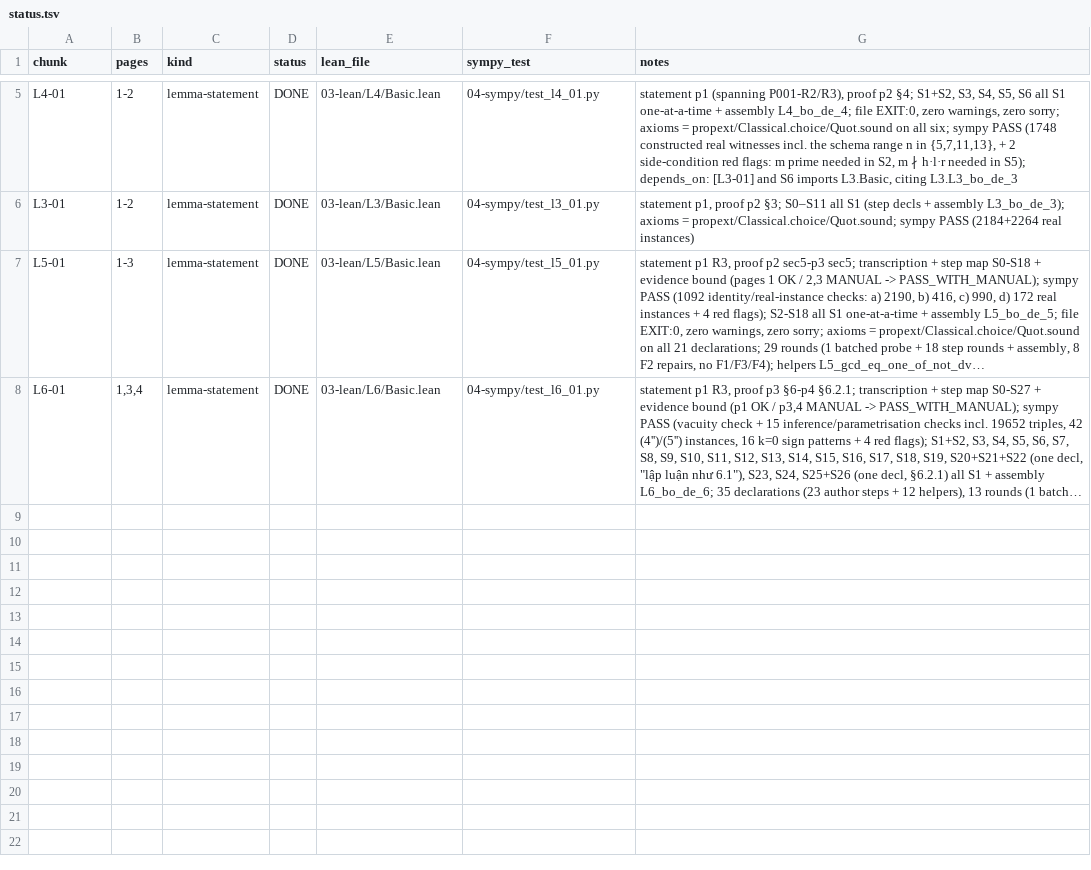
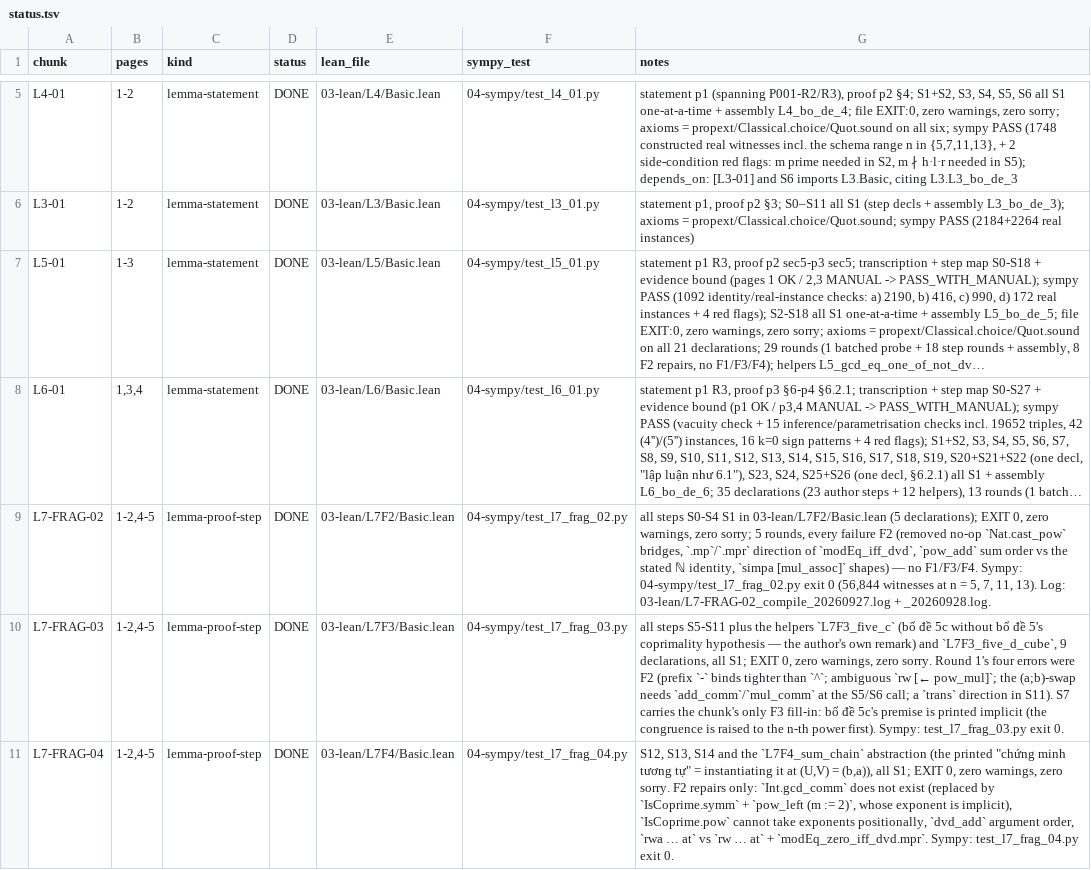
Before and after one commit to Sinuhe96/Fermat, a TSV file: pipeline/02-chunks/status.tsv, drawn as a sheet; only a part is shown, gaps mark what is left out; long unchanged cells end in …; the diff covers the shown part only; the diff names each change by its address in the sheet, - before the commit and + after, or states it on an @@ line.

Commit message:
verify: lemma 7 (bo de 7) remaining conclusions - L7-FRAG-02..06 leaves + L7-ASM assembly
- five leaf chunks (<= 2 PDF pages / <= 10 author steps each) + one thin section assembly
- new Lean modules L7F2, L7F3, L7F4, L7F5, L7F6, L7ASM; Main.lean + lakefile wiring
- sympy screens: l7_common.py and six suites; run_all 13/13 PASS, 56,844 witnesses
- evidence: per-chunk compile logs, axioms probe (propext/Classical.choice/Quot.sound only),
  fidelity binding, chunk YAMLs DONE, regenerated PROGRESS.md
- outcome: no F4; two F3 implicit side conditions filed as Q-002 (editorial); one F1 note
  on the printed mod-n line (mod n^2 needed)

```diff
--- a/pipeline/02-chunks/status.tsv
+++ b/pipeline/02-chunks/status.tsv
+row 9: L7-FRAG-02 | 1-2,4-5 | lemma-proof-step | DONE | 03-lean/L7F2/Basic.lean | 04-sympy/test_l7_frag_02.py | all steps S0-S4 S1 in 03-lean/L7F2/Basic.lean (5 declarations); EXIT 0, zero warnings, zero sorry; 5 rounds, every failure F2 (removed no-op `Nat.cast_pow` bridges, `.mp`/`.mpr` direction of `modEq_iff_dvd`, `pow_add` sum order vs the stated ℕ identity, `simpa [mul_assoc]` shapes) — no F1/F3/F4. Sympy: 04-sympy/test_l7_frag_02.py exit 0 (56,844 witnesses at n = 5, 7, 11, 13). Log: 03-lean/L7-FRAG-02_compile_20260927.log + _20260928.log.
+row 10: L7-FRAG-03 | 1-2,4-5 | lemma-proof-step | DONE | 03-lean/L7F3/Basic.lean | 04-sympy/test_l7_frag_03.py | all steps S5-S11 plus the helpers `L7F3_five_c` (bổ đề 5c without bổ đề 5's coprimality hypothesis — the author's own remark) and `L7F3_five_d_cube`, 9 declarations, all S1; EXIT 0, zero warnings, zero sorry. Round 1's four errors were F2 (prefix `-` binds tighter than `^`; ambiguous `rw [← pow_mul]`; the (a;b)-swap needs `add_comm`/`mul_comm` at the S5/S6 call; a `trans` direction in S11). S7 carries the chunk's only F3 fill-in: bổ đề 5c's premise is printed implicit (the congruence is raised to the n-th power first). Sympy: test_l7_frag_03.py exit 0.
+row 11: L7-FRAG-04 | 1-2,4-5 | lemma-proof-step | DONE | 03-lean/L7F4/Basic.lean | 04-sympy/test_l7_frag_04.py | S12, S13, S14 and the `L7F4_sum_chain` abstraction (the printed "chứng minh tương tự" = instantiating it at (U,V) = (b,a)), all S1; EXIT 0, zero warnings, zero sorry. F2 repairs only: `Int.gcd_comm` does not exist (replaced by `IsCoprime.symm` + `pow_left (m := 2)`, whose exponent is implicit), `IsCoprime.pow` cannot take exponents positionally, `dvd_add` argument order, `rwa … at` vs `rw … at` + `modEq_zero_iff_dvd.mpr`. Sympy: test_l7_frag_04.py exit 0.
```
Also changed, not shown: 3 added rows and 2 edited cells elsewhere in this file, 45 other files.
